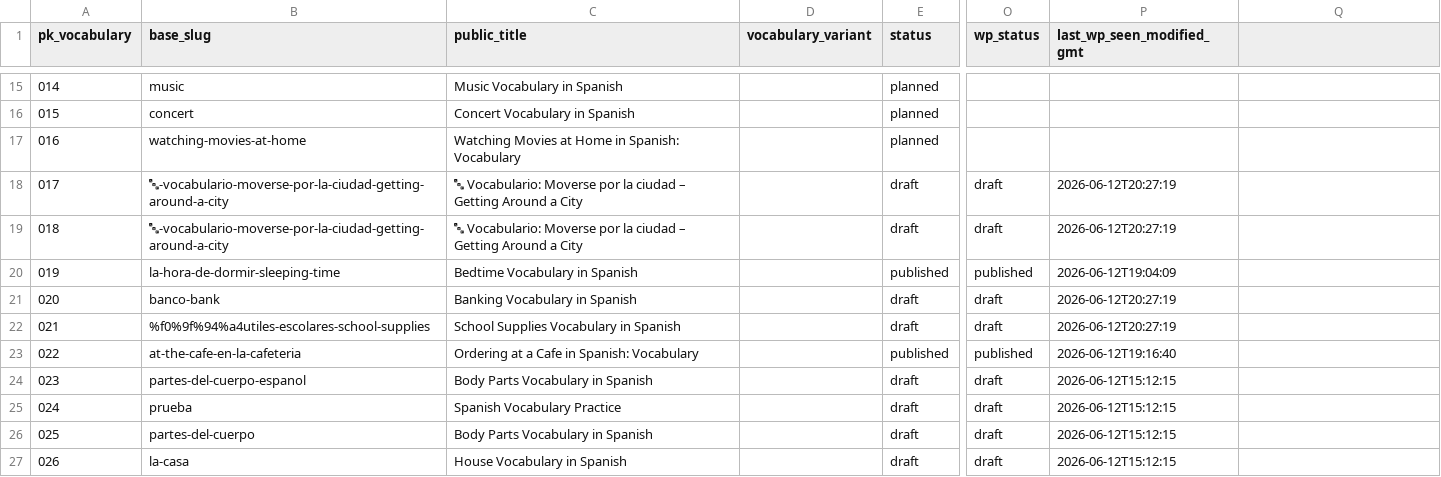
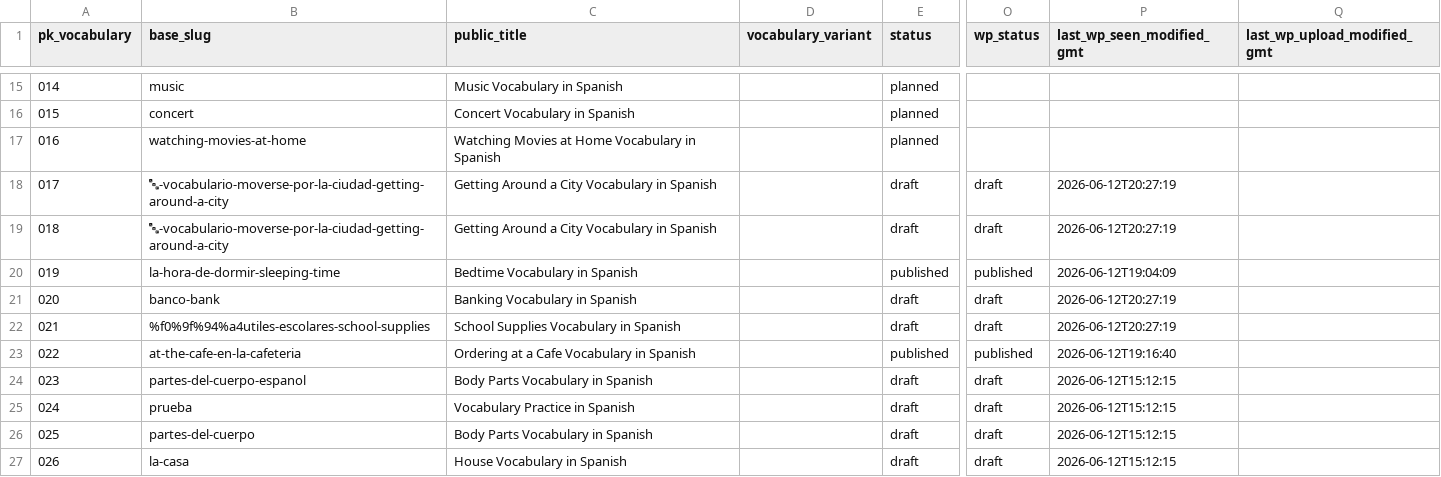
Before and after one commit to JotaNota/Spanishnova_web, a CSV file: docs/content-system/content-plan/vocabulary-roadmap.csv, drawn as a sheet; only a part is shown, gaps mark what is left out; the diff covers the shown part only; the diff names each change by its address in the sheet, - before the commit and + after, or states it on an @@ line.

Commit message:
Add vocabulary rendering and first draft upload

```diff
--- a/docs/content-system/content-plan/vocabulary-roadmap.csv
+++ b/docs/content-system/content-plan/vocabulary-roadmap.csv
-Q1: (empty)
+Q1: last_wp_upload_modified_gmt
-C17 (public_title): …at Home in Spanish: Vocabulary
+C17 (public_title): …at Home Vocabulary in Spanish
-C18:C19 (public_title): 🔤 Vocabulario: Moverse por la ciudad – Getting Around a City
+C18:C19 (public_title): Getting Around a City Vocabulary in Spanish
-C23 (public_title): Ordering at a Cafe in Spanish: Vocabulary
+C23 (public_title): Ordering at a Cafe Vocabulary in Spanish
-C25 (public_title): Spanish Vocabulary Practice
+C25 (public_title): Vocabulary Practice in Spanish
```
Also changed, not shown: 15 edited cells elsewhere in this file, 8 other files.
